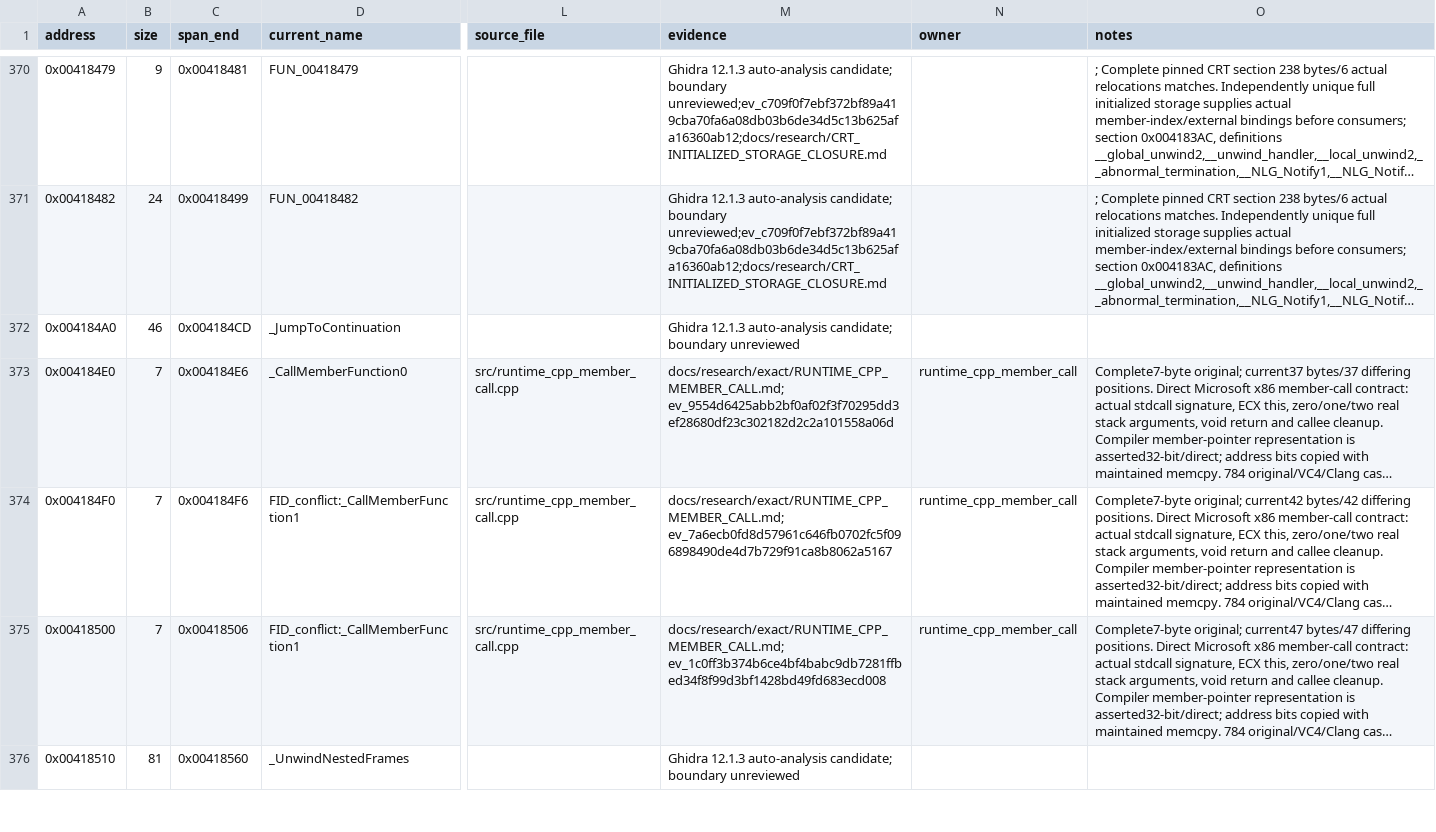
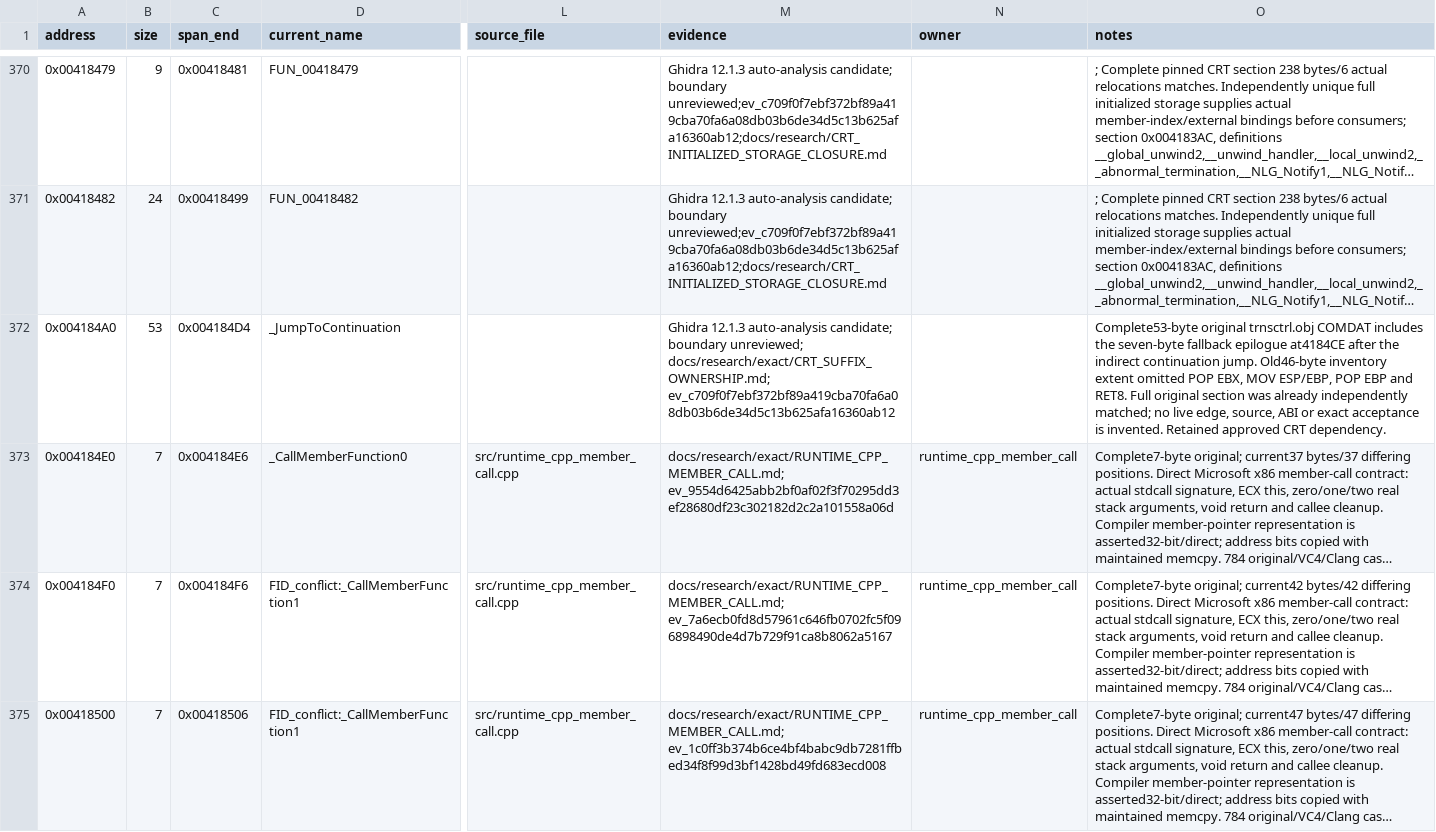
Before and after one commit to N0zoM1z0/dx-ball, a CSV file: config/functions.csv, drawn as a sheet; only a part is shown, gaps mark what is left out; the shorter side is filled out with more unchanged rows; long unchanged cells end in …; the diff names each change by its address in the sheet, - before the commit and + after, or states it on an @@ line.

Commit message:
gpt-6.1-sol: account for CRT suffix bytes and continuation tail

```diff
--- a/config/functions.csv
+++ b/config/functions.csv
-B372 (size): 46
+B372 (size): 53
-C372 (span_end): 0x004184CD
+C372 (span_end): 0x004184D4
-M372 (evidence): …candidate; boundary unreviewed
+M372 (evidence): …candidate; boundary unreviewed; docs/research/exact/CRT_SUFFIX_OWNERSHIP.md; ev_c709f0f7ebf372bf89a419cba70fa6a08db03b6de34d5c13b625afa16360ab12
-O372 (notes): (empty)
+O372 (notes): Complete53-byte original trnsctrl.obj COMDAT includes the seven-byte fallback epilogue at4184CE after the indirect continuation jump. Old46-byte inventory extent omitted POP EBX, MOV ESP/EBP, POP EBP and RET8. Full original section was already independently matched; no live edge, source, ABI or exact acceptance is invented. Retained approved CRT dependency.
```
Also changed, not shown: 4 other files.
